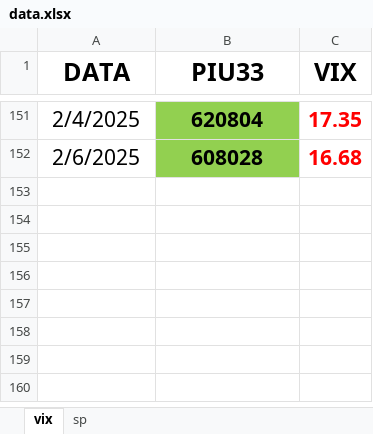
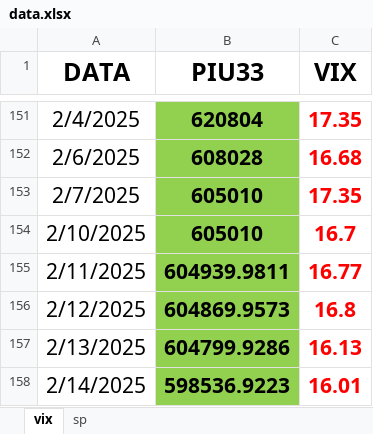
Before and after one commit to Piu33/monitoraggio, an Excel workbook: files/data.xlsx, sheet vix, drawn as a sheet; only a part is shown, gaps mark what is left out; values as stored, in another font and other column widths than the file's, no borders; the diff names each change by its address in the sheet, - before the commit and + after, or states it on an @@ line.

Commit message:
ginuzzu

```diff
--- a/files/data.xlsx (sheet vix)
+++ b/files/data.xlsx (sheet vix)
+row 153: 2/7/2025 | 605010 | 17.35
+row 154: 2/10/2025 | 605010 | 16.7
+row 155: 2/11/2025 | 604939.9811 | 16.77
+row 156: 2/12/2025 | 604869.9573 | 16.8
+row 157: 2/13/2025 | 604799.9286 | 16.13
+row 158: 2/14/2025 | 598536.9223 | 16.01
```
Also changed, not shown: sheet sp.
